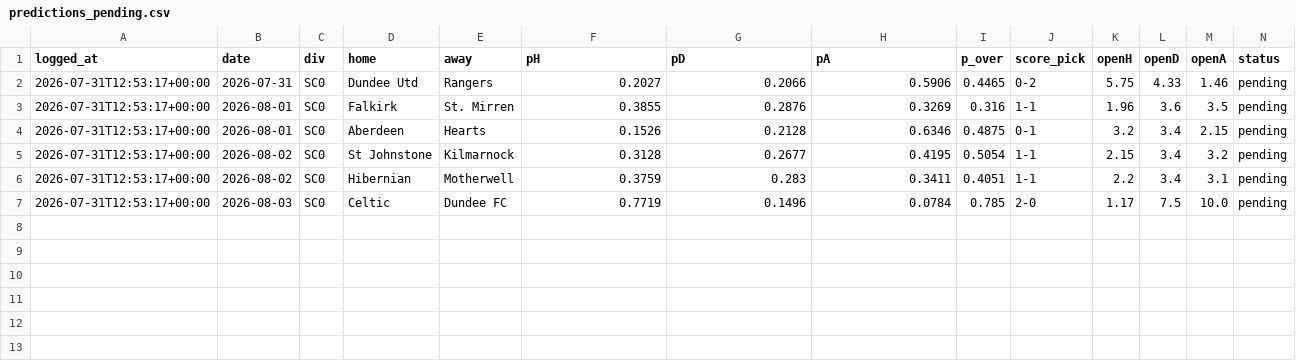
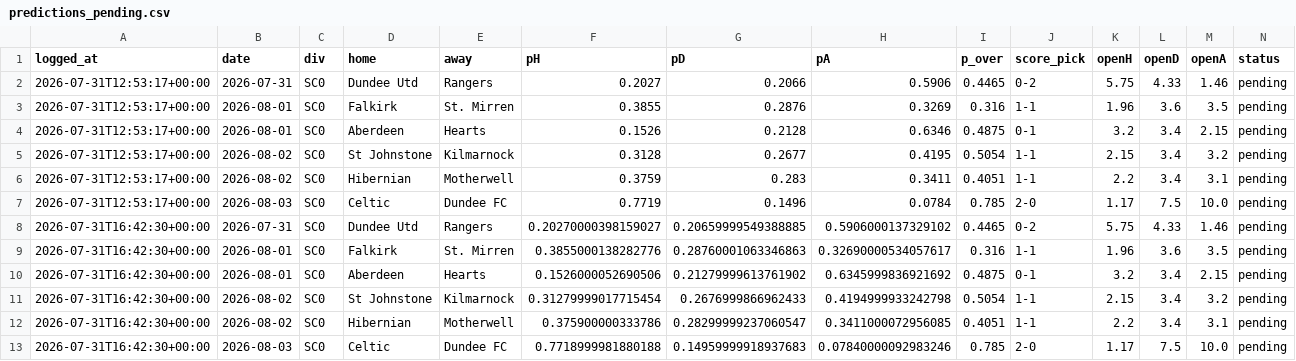
Before and after one commit to KiraTade19/astropitch, a CSV file: predictions_pending.csv, drawn as a sheet; the diff names each change by its address in the sheet, - before the commit and + after, or states it on an @@ line.

Commit message:
Automated: refresh results, grade predictions, rebuild site [skip ci]

```diff
--- a/predictions_pending.csv
+++ b/predictions_pending.csv
+row 8: 2026-07-31T16:42:30+00:00 | 2026-07-31 | SC0 | Dundee Utd | Rangers | 0.20270000398159027 | 0.20659999549388885 | 0.5906000137329102 | 0.4465 | 0-2 | 5.75 | 4.33 | 1.46 | pending
+row 9: 2026-07-31T16:42:30+00:00 | 2026-08-01 | SC0 | Falkirk | St. Mirren | 0.3855000138282776 | 0.28760001063346863 | 0.32690000534057617 | 0.316 | 1-1 | 1.96 | 3.6 | 3.5 | pending
+row 10: 2026-07-31T16:42:30+00:00 | 2026-08-01 | SC0 | Aberdeen | Hearts | 0.1526000052690506 | 0.21279999613761902 | 0.6345999836921692 | 0.4875 | 0-1 | 3.2 | 3.4 | 2.15 | pending
+row 11: 2026-07-31T16:42:30+00:00 | 2026-08-02 | SC0 | St Johnstone | Kilmarnock | 0.31279999017715454 | 0.2676999866962433 | 0.4194999933242798 | 0.5054 | 1-1 | 2.15 | 3.4 | 3.2 | pending
+row 12: 2026-07-31T16:42:30+00:00 | 2026-08-02 | SC0 | Hibernian | Motherwell | 0.375900000333786 | 0.28299999237060547 | 0.3411000072956085 | 0.4051 | 1-1 | 2.2 | 3.4 | 3.1 | pending
+row 13: 2026-07-31T16:42:30+00:00 | 2026-08-03 | SC0 | Celtic | Dundee FC | 0.7718999981880188 | 0.14959999918937683 | 0.07840000092983246 | 0.785 | 2-0 | 1.17 | 7.5 | 10.0 | pending
```
Also changed, not shown: 2 other files.
